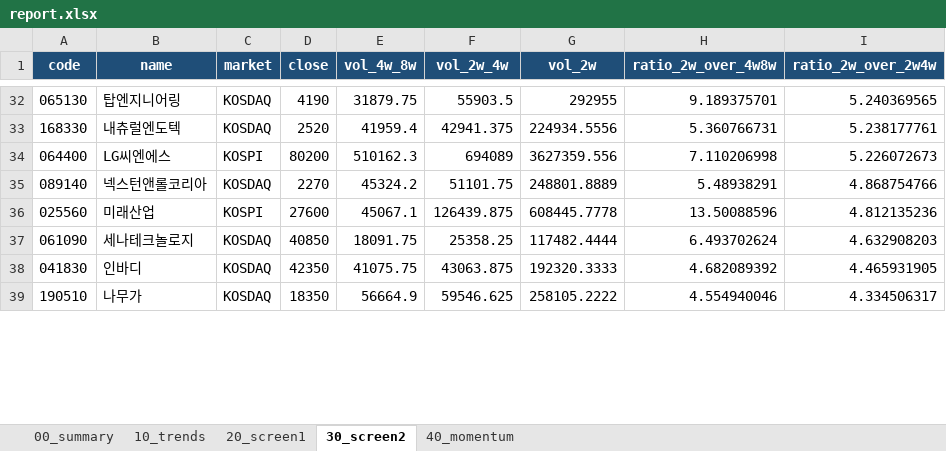
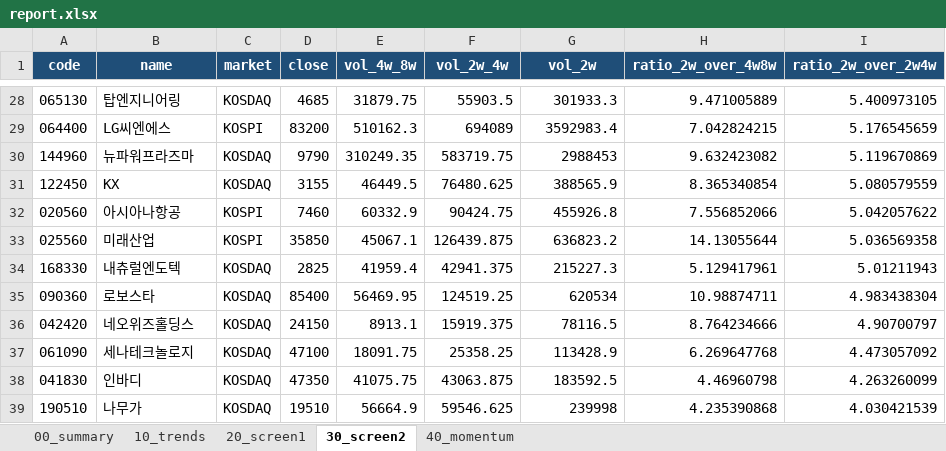
Before and after one commit to spark3576/trend-stock-scanner, an Excel workbook: archive/2026-05-25/report.xlsx, sheet 30_screen2, drawn as a sheet; only a part is shown, gaps mark what is left out; values as stored, in another font and other column widths than the file's, no borders; removed rows and columns are numbered as before the commit, all else as after; the diff covers the shown part only; the diff names each change by its address in the sheet, - before the commit and + after, or states it on an @@ line.

```diff
--- a/archive/2026-05-25/report.xlsx (sheet 30_screen2)
+++ b/archive/2026-05-25/report.xlsx (sheet 30_screen2)
-D28 (close): 4190
+D28 (close): 4685
-G28 (vol_2w): 292955
+G28 (vol_2w): 301933.3
-H28 (ratio_2w_over_4w8w): 9.189375701
+H28 (ratio_2w_over_4w8w): 9.471005889
-I28 (ratio_2w_over_2w4w): 5.240369565
+I28 (ratio_2w_over_2w4w): 5.400973105
-row 33: 168330 | 내츄럴엔도텍 | KOSDAQ | 2520 | 41959.4 | 42941.375 | 224934.5556 | 5.360766731 | 5.238177761
-D29 (close): 80200
+D29 (close): 83200
-G29 (vol_2w): 3627359.556
+G29 (vol_2w): 3592983.4
-H29 (ratio_2w_over_4w8w): 7.110206998
+H29 (ratio_2w_over_4w8w): 7.042824215
-I29 (ratio_2w_over_2w4w): 5.226072673
+I29 (ratio_2w_over_2w4w): 5.176545659
-row 35: 089140 | 넥스턴앤롤코리아 | KOSDAQ | 2270 | 45324.2 | 51101.75 | 248801.8889 | 5.48938291 | 4.868754766
+row 30: 144960 | 뉴파워프라즈마 | KOSDAQ | 9790 | 310249.35 | 583719.75 | 2988453 | 9.632423082 | 5.119670869
+row 31: 122450 | KX | KOSDAQ | 3155 | 46449.5 | 76480.625 | 388565.9 | 8.365340854 | 5.080579559
+row 32: 020560 | 아시아나항공 | KOSPI | 7460 | 60332.9 | 90424.75 | 455926.8 | 7.556852066 | 5.042057622
-D33 (close): 27600
+D33 (close): 35850
-G33 (vol_2w): 608445.7778
+G33 (vol_2w): 636823.2
-H33 (ratio_2w_over_4w8w): 13.50088596
+H33 (ratio_2w_over_4w8w): 14.13055644
-I33 (ratio_2w_over_2w4w): 4.812135236
+I33 (ratio_2w_over_2w4w): 5.036569358
+row 34: 168330 | 내츄럴엔도텍 | KOSDAQ | 2825 | 41959.4 | 42941.375 | 215227.3 | 5.129417961 | 5.01211943
+row 35: 090360 | 로보스타 | KOSDAQ | 85400 | 56469.95 | 124519.25 | 620534 | 10.98874711 | 4.983438304
+row 36: 042420 | 네오위즈홀딩스 | KOSDAQ | 24150 | 8913.1 | 15919.375 | 78116.5 | 8.764234666 | 4.90700797
-D37 (close): 40850
+D37 (close): 47100
-G37 (vol_2w): 117482.4444
+G37 (vol_2w): 113428.9
-H37 (ratio_2w_over_4w8w): 6.493702624
+H37 (ratio_2w_over_4w8w): 6.269647768
-I37 (ratio_2w_over_2w4w): 4.632908203
+I37 (ratio_2w_over_2w4w): 4.473057092
-D38 (close): 42350
+D38 (close): 47350
-G38 (vol_2w): 192320.3333
+G38 (vol_2w): 183592.5
-H38 (ratio_2w_over_4w8w): 4.682089392
+H38 (ratio_2w_over_4w8w): 4.46960798
-I38 (ratio_2w_over_2w4w): 4.465931905
+I38 (ratio_2w_over_2w4w): 4.263260099
-D39 (close): 18350
+D39 (close): 19510
-G39 (vol_2w): 258105.2222
+G39 (vol_2w): 239998
-H39 (ratio_2w_over_4w8w): 4.554940046
+H39 (ratio_2w_over_4w8w): 4.235390868
-I39 (ratio_2w_over_2w4w): 4.334506317
+I39 (ratio_2w_over_2w4w): 4.030421539
```
Also changed, not shown: 45 added rows, 58 removed rows and 228 edited cells elsewhere in this sheet, sheet 20_screen1, sheet 40_momentum, sheet 10_trends, sheet 00_summary, 4 other files.
